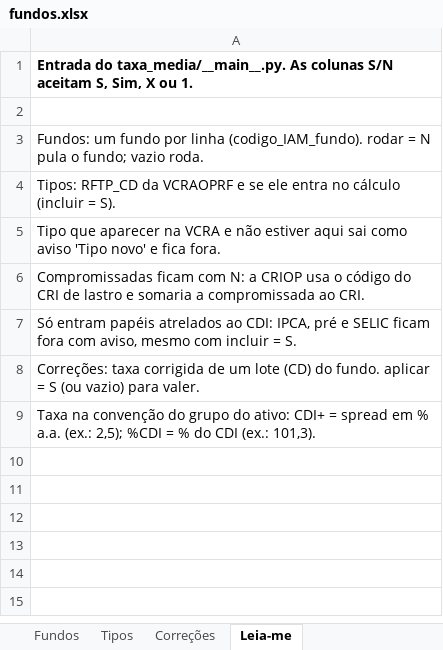
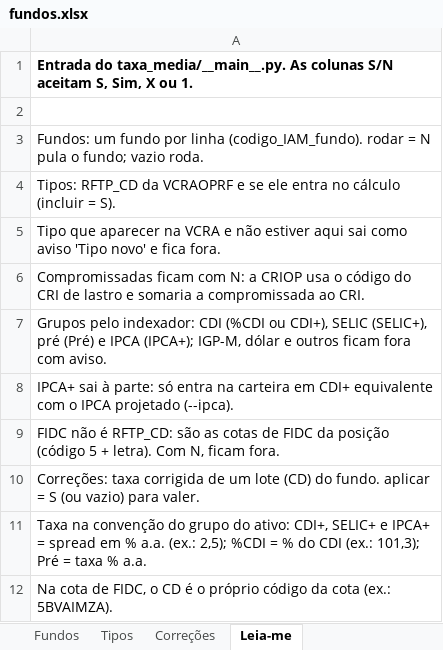
Before and after one commit to FabricioLevy/itau_asset, an Excel workbook: taxa_media/input/fundos.xlsx, sheet Leia-me, drawn as a sheet; values as stored, in another font and other column widths than the file's, no borders; addresses are those after the commit; the diff names each change by its address in the sheet, - before the commit and + after, or states it on an @@ line.

```diff
--- a/taxa_media/input/fundos.xlsx (sheet Leia-me)
+++ b/taxa_media/input/fundos.xlsx (sheet Leia-me)
-A7: Só entram papéis atrelados ao CDI: IPCA, pré e SELIC ficam fora com aviso, mesmo com incluir = S.
+A7: Grupos pelo indexador: CDI (%CDI ou CDI+), SELIC (SELIC+), pré (Pré) e IPCA (IPCA+); IGP-M, dólar e outros ficam fora com aviso.
+row 8: IPCA+ sai à parte: só entra na carteira em CDI+ equivalente com o IPCA projetado (--ipca).
+row 9: FIDC não é RFTP_CD: são as cotas de FIDC da posição (código 5 + letra). Com N, ficam fora.
-A11: …do ativo: CDI+ = spread em % a.a. (ex.: 2,5); %CDI = % do CDI (ex.: 101,3).
+A11: …do ativo: CDI+, SELIC+ e IPCA+ = spread em % a.a. (ex.: 2,5); %CDI = % do CDI (ex.: 101,3); Pré = taxa % a.a.
+row 12: Na cota de FIDC, o CD é o próprio código da cota (ex.: 5BVAIMZA).
```
Also changed, not shown: sheet Tipos, 12 other files.
